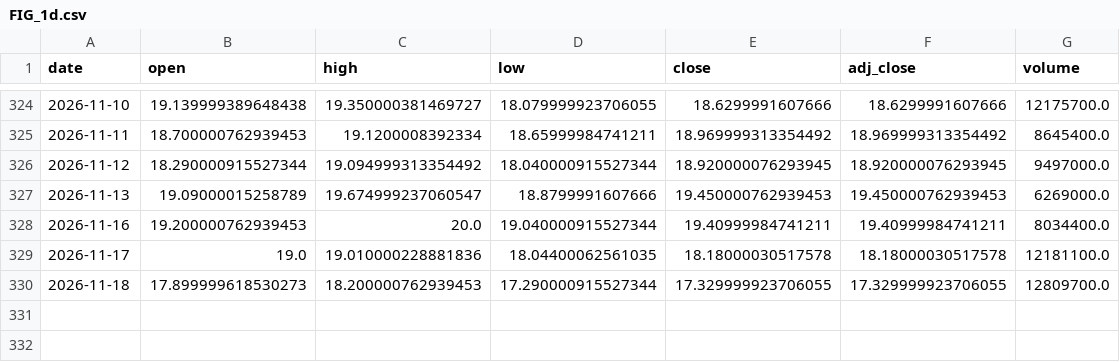
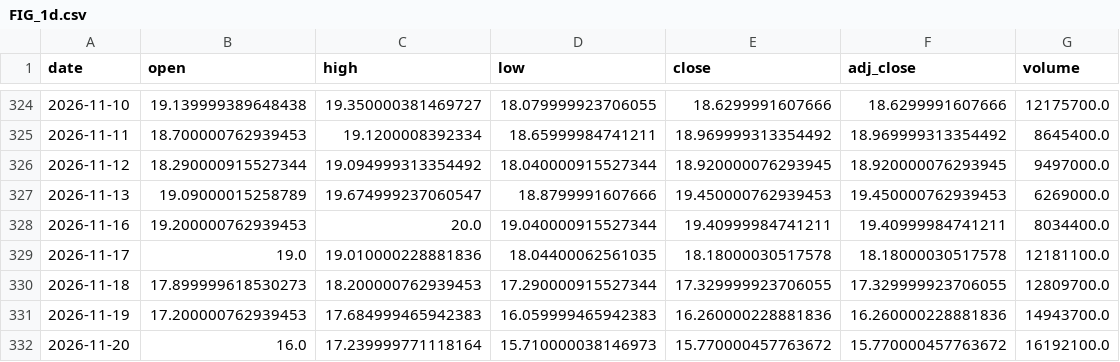
Before and after one commit to shihaosjtu-rgb/daily-stock-scan, a CSV file: data/FIG_1d.csv, drawn as a sheet; only a part is shown, gaps mark what is left out; the diff names each change by its address in the sheet, - before the commit and + after, or states it on an @@ line.

```diff
--- a/data/FIG_1d.csv
+++ b/data/FIG_1d.csv
+row 331: 2026-11-19 | 17.200000762939453 | 17.684999465942383 | 16.059999465942383 | 16.260000228881836 | 16.260000228881836 | 14943700.0
+row 332: 2026-11-20 | 16.0 | 17.239999771118164 | 15.710000038146973 | 15.770000457763672 | 15.770000457763672 | 16192100.0
```
Also changed, not shown: data/COIN_1d.csv, data/NBIS_1d.csv, 33 other files.
